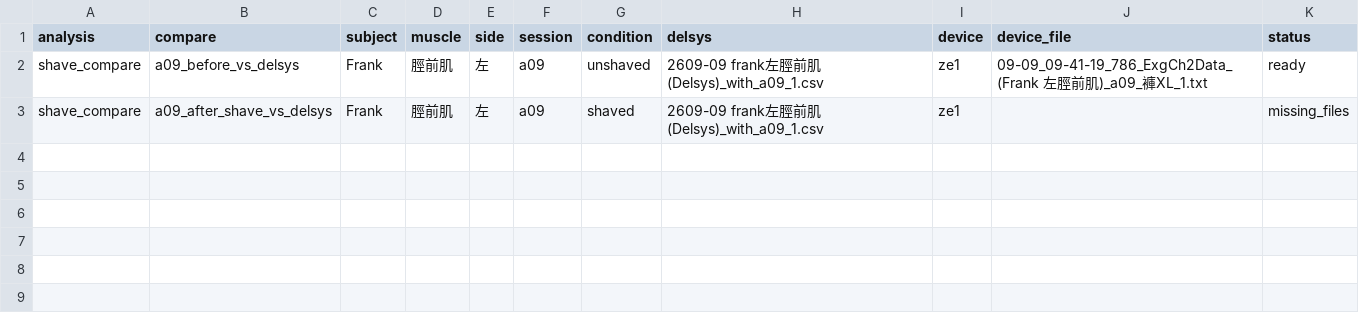
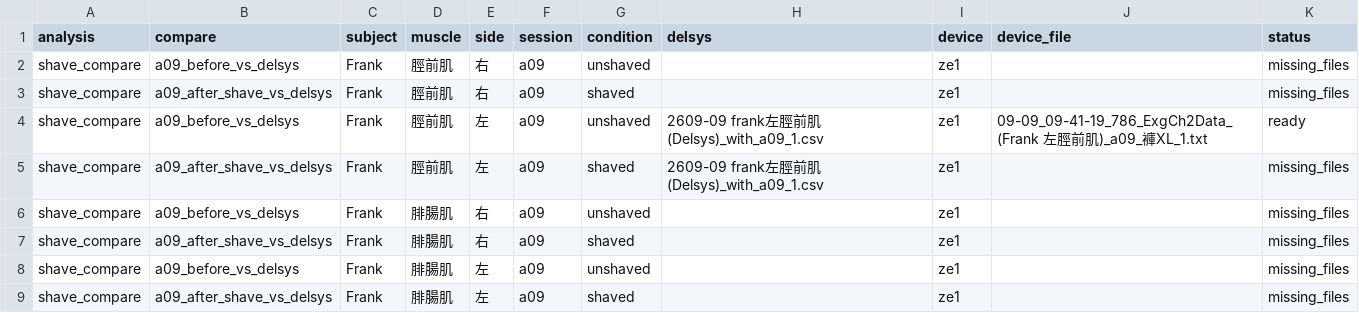
Before and after one commit to frankrita0728-coder/EMG_compare, a CSV file: data/pairing_results/2609-09/02_shave_compare/plan.csv, drawn as a sheet.

```diff
--- a/data/pairing_results/2609-09/02_shave_compare/plan.csv
+++ b/data/pairing_results/2609-09/02_shave_compare/plan.csv
@@ -1,3 +1,9 @@
 analysis,compare,subject,muscle,side,session,condition,delsys,device,device_file,status
+shave_compare,a09_before_vs_delsys,Frank,脛前肌,右,a09,unshaved,,ze1,,missing_files
+shave_compare,a09_after_shave_vs_delsys,Frank,脛前肌,右,a09,shaved,,ze1,,missing_files
 shave_compare,a09_before_vs_delsys,Frank,脛前肌,左,a09,unshaved,2609-09 frank左脛前肌(Delsys)_with_a09_1.csv,ze1,09-09_09-41-19_786_ExgCh2Data_(Frank 左脛前肌)_a09_褲XL_1.txt,ready
 shave_compare,a09_after_shave_vs_delsys,Frank,脛前肌,左,a09,shaved,2609-09 frank左脛前肌(Delsys)_with_a09_1.csv,ze1,,missing_files
+shave_compare,a09_before_vs_delsys,Frank,腓腸肌,右,a09,unshaved,,ze1,,missing_files
+shave_compare,a09_after_shave_vs_delsys,Frank,腓腸肌,右,a09,shaved,,ze1,,missing_files
+shave_compare,a09_before_vs_delsys,Frank,腓腸肌,左,a09,unshaved,,ze1,,missing_files
+shave_compare,a09_after_shave_vs_delsys,Frank,腓腸肌,左,a09,shaved,,ze1,,missing_files
```
Also changed, not shown: data/pairing_results/2609-09/01_device_compare/plan.csv, data/pairing_results/2609-09/all_muscles_summary.csv, 14 other files.
